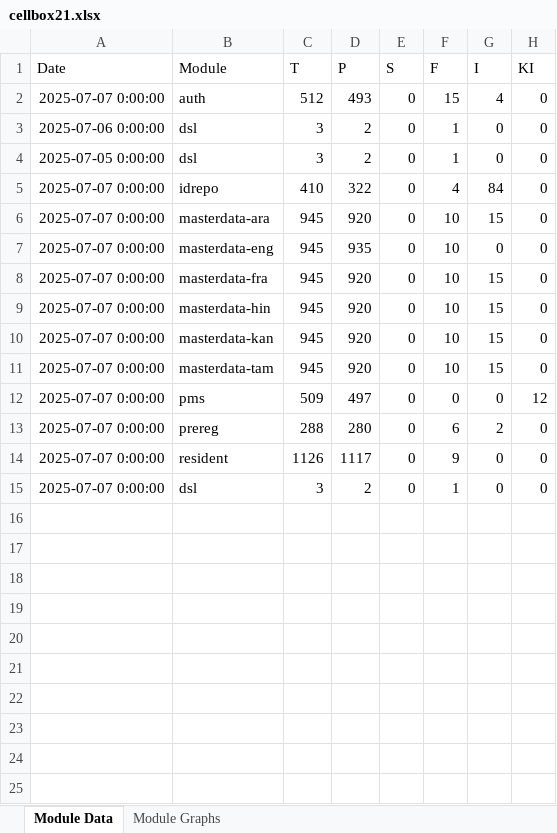
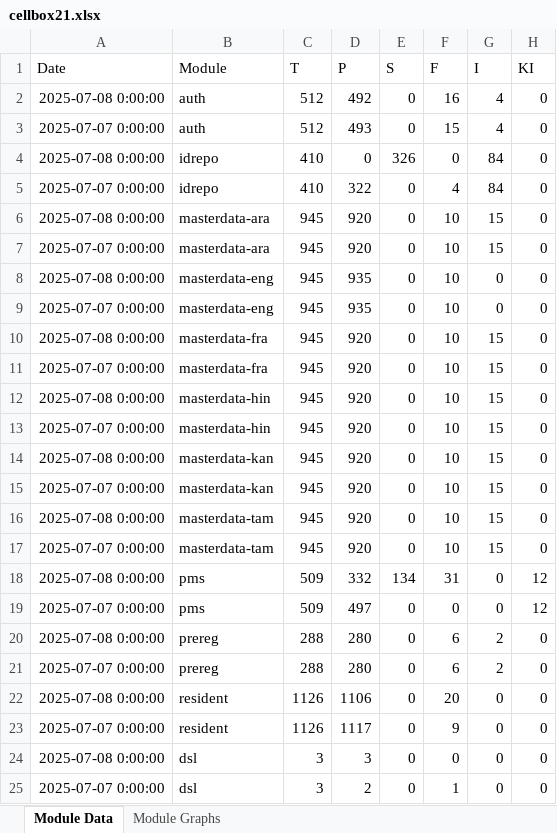
Before and after one commit to shubham17998/minio-report-tracker, an Excel workbook: minio-report-tracker/xlxs/cellbox21.xlsx, sheet Module Data, drawn as a sheet; values as stored, in another font and other column widths than the file's, no borders; removed rows and columns are numbered as before the commit, all else as after; the diff names each change by its address in the sheet, - before the commit and + after, or states it on an @@ line.

```diff
--- a/minio-report-tracker/xlxs/cellbox21.xlsx (sheet Module Data)
+++ b/minio-report-tracker/xlxs/cellbox21.xlsx (sheet Module Data)
+row 2: 2025-07-08 0:00:00 | auth | 512 | 492 | 0 | 16 | 4 | 0
-row 3: 2025-07-06 0:00:00 | dsl | 3 | 2 | 0 | 1 | 0 | 0
-row 4: 2025-07-05 0:00:00 | dsl | 3 | 2 | 0 | 1 | 0 | 0
+row 4: 2025-07-08 0:00:00 | idrepo | 410 | 0 | 326 | 0 | 84 | 0
+row 6: 2025-07-08 0:00:00 | masterdata-ara | 945 | 920 | 0 | 10 | 15 | 0
+row 8: 2025-07-08 0:00:00 | masterdata-eng | 945 | 935 | 0 | 10 | 0 | 0
+row 10: 2025-07-08 0:00:00 | masterdata-fra | 945 | 920 | 0 | 10 | 15 | 0
+row 12: 2025-07-08 0:00:00 | masterdata-hin | 945 | 920 | 0 | 10 | 15 | 0
+row 14: 2025-07-08 0:00:00 | masterdata-kan | 945 | 920 | 0 | 10 | 15 | 0
+row 16: 2025-07-08 0:00:00 | masterdata-tam | 945 | 920 | 0 | 10 | 15 | 0
+row 18: 2025-07-08 0:00:00 | pms | 509 | 332 | 134 | 31 | 0 | 12
+row 20: 2025-07-08 0:00:00 | prereg | 288 | 280 | 0 | 6 | 2 | 0
+row 22: 2025-07-08 0:00:00 | resident | 1126 | 1106 | 0 | 20 | 0 | 0
+row 24: 2025-07-08 0:00:00 | dsl | 3 | 3 | 0 | 0 | 0 | 0
```
Also changed, not shown: charts or pictures, 1 other file.
